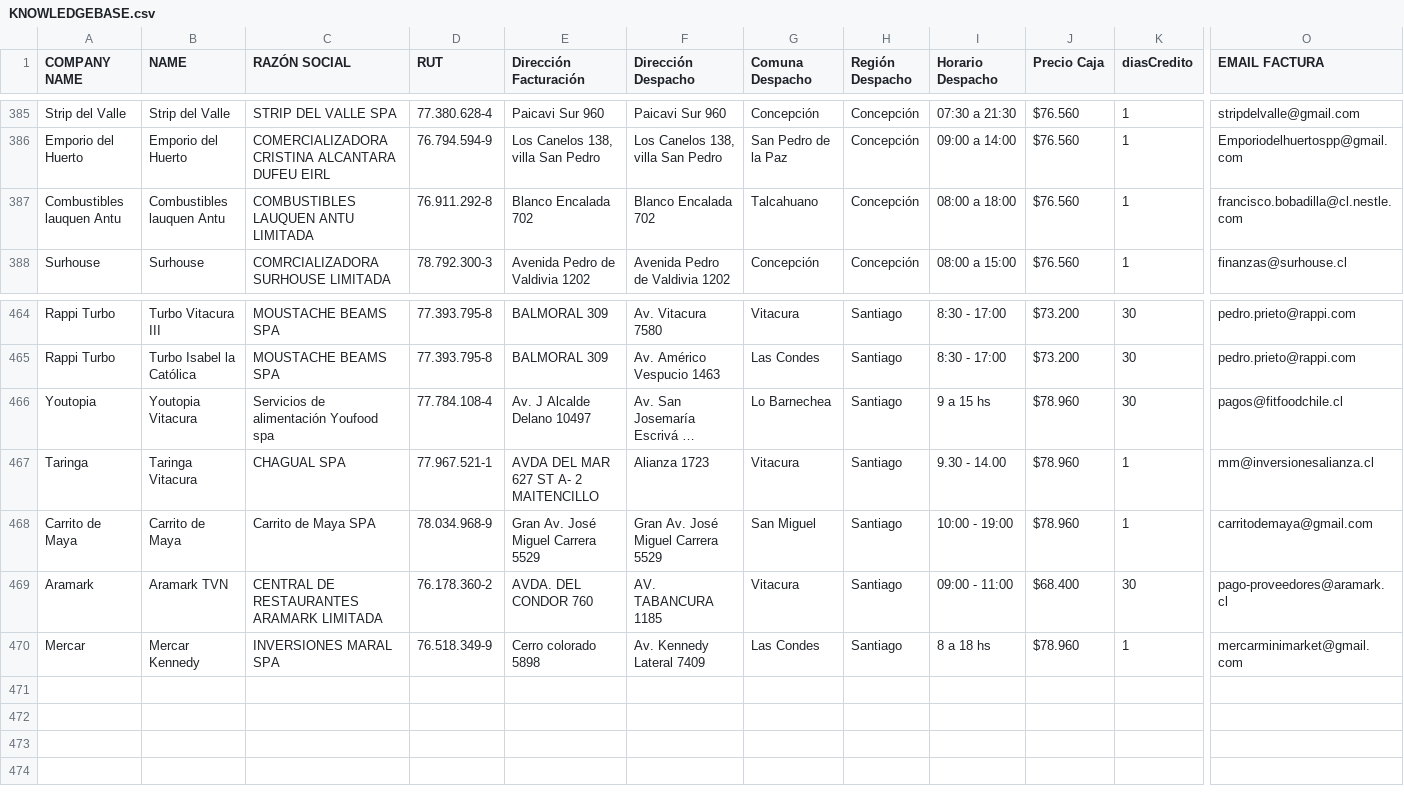
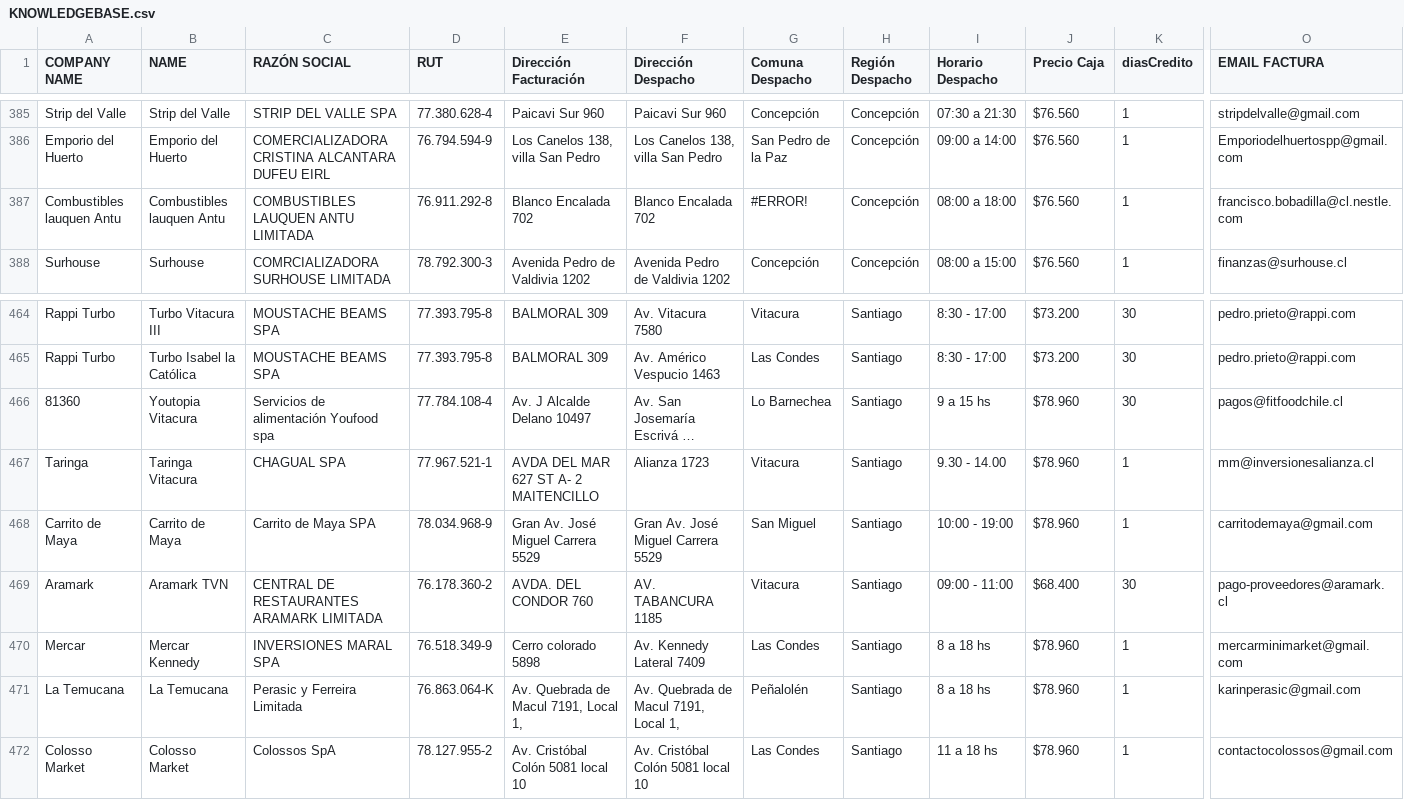
Before and after one commit to Cihoto/OlimpiaAPI, a CSV file: src/documents/KNOWLEDGEBASE.csv, drawn as a sheet; only a part is shown, gaps mark what is left out; long unchanged cells end in …; rows hold the shown columns only; the diff names each change by its address in the sheet, - before the commit and + after, or states it on an @@ line.

Commit message:
new knowledgebase update

```diff
--- a/src/documents/KNOWLEDGEBASE.csv
+++ b/src/documents/KNOWLEDGEBASE.csv
-G387 (Comuna Despacho): Talcahuano
+G387 (Comuna Despacho): #ERROR!
-A466 (COMPANY NAME): Youtopia
+A466 (COMPANY NAME): 81360
+row 471: La Temucana | La Temucana | Perasic y Ferreira Limitada | 76.863.064-K | Av. Quebrada de Macul 7191, Local 1, | Av. Quebrada de Macul 7191, Local 1, | Peñalolén | Santiago | 8 a 18 hs | $78.960 | 1 | karinperasic@gmail.com
+row 472: Colosso Market | Colosso Market | Colossos SpA | 78.127.955-2 | Av. Cristóbal Colón 5081 local 10 | Av. Cristóbal Colón 5081 local 10 | Las Condes | Santiago | 11 a 18 hs | $78.960 | 1 | contactocolossos@gmail.com
```
